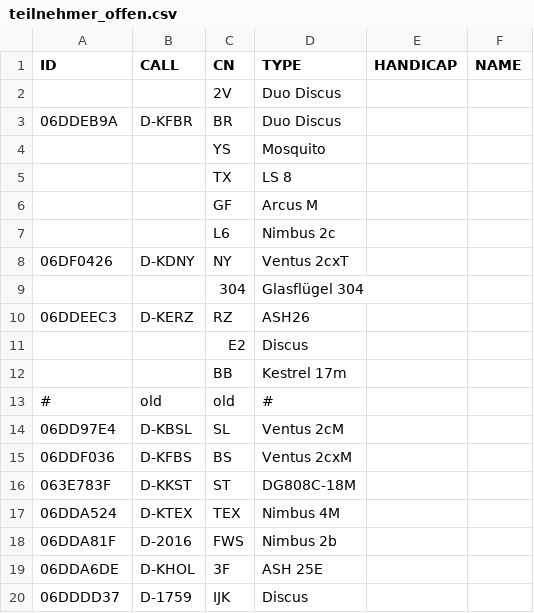
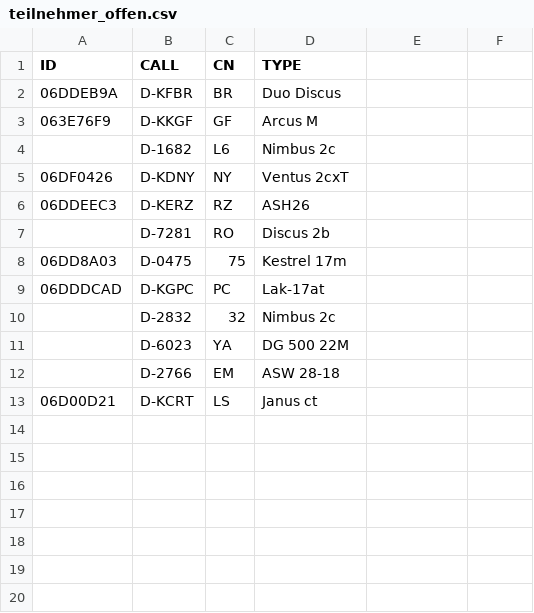
Before and after one commit to Scumi/VF_Bronkow, a CSV file: teilnehmer_offen.csv, drawn as a sheet; removed rows and columns are numbered as before the commit, all else as after; the diff names each change by its address in the sheet, - before the commit and + after, or states it on an @@ line.

```diff
--- a/teilnehmer_offen.csv
+++ b/teilnehmer_offen.csv
-E1: HANDICAP
+E1: (empty)
-F1: NAME
+F1: (empty)
-row 2:  |  | 2V | Duo Discus
-row 4:  |  | YS | Mosquito
-row 5:  |  | TX | LS 8
-A3 (ID): (empty)
+A3 (ID): 063E76F9
-B3 (CALL): (empty)
+B3 (CALL): D-KKGF
-B4 (CALL): (empty)
+B4 (CALL): D-1682
-row 9:  |  | 304 | Glasflügel 304
-row 11:  |  | E2 | Discus
-row 12:  |  | BB | Kestrel 17m
-row 13: # | old | old | #
-row 14: 06DD97E4 | D-KBSL | SL | Ventus 2cM
-row 15: 06DDF036 | D-KFBS | BS | Ventus 2cxM
-row 16: 063E783F | D-KKST | ST | DG808C-18M
-row 17: 06DDA524 | D-KTEX | TEX | Nimbus 4M
-row 18: 06DDA81F | D-2016 | FWS | Nimbus 2b
-row 19: 06DDA6DE | D-KHOL | 3F | ASH 25E
-row 20: 06DDDD37 | D-1759 | IJK | Discus
+row 7:  | D-7281 | RO | Discus 2b
+row 8: 06DD8A03 | D-0475 | 75 | Kestrel 17m
+row 9: 06DDDCAD | D-KGPC | PC | Lak-17at
+row 10:  | D-2832 | 32 | Nimbus 2c
+row 11:  | D-6023 | YA | DG 500 22M
+row 12:  | D-2766 | EM | ASW 28-18
+row 13: 06D00D21 | D-KCRT | LS | Janus ct
```
Also changed, not shown: teilnehmer_club.csv.
